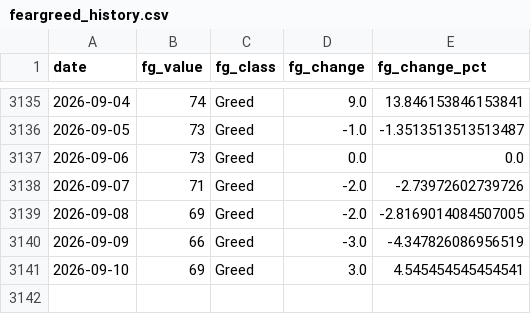
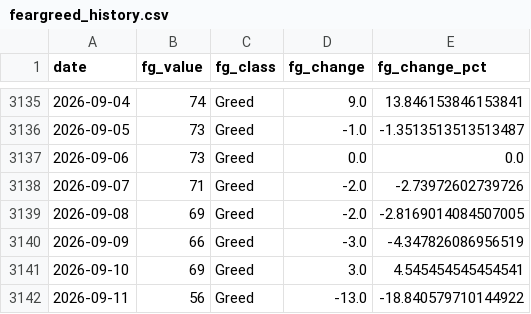
Before and after one commit to juanjo-geo/financial-agent, a CSV file: data/historical/feargreed_history.csv, drawn as a sheet; only a part is shown, gaps mark what is left out; the diff names each change by its address in the sheet, - before the commit and + after, or states it on an @@ line.

```diff
--- a/data/historical/feargreed_history.csv
+++ b/data/historical/feargreed_history.csv
+row 3142: 2026-09-11 | 56 | Greed | -13.0 | -18.840579710144922
```
Also changed, not shown: data/processed/latest_snapshot.csv, data/signals/evaluation_log.csv, 24 other files.
